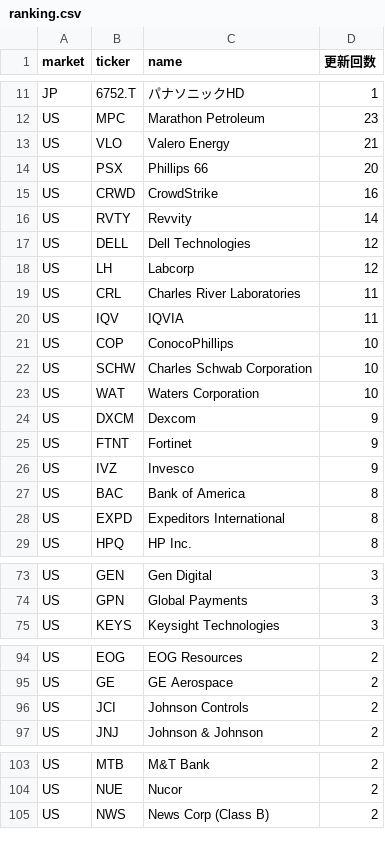
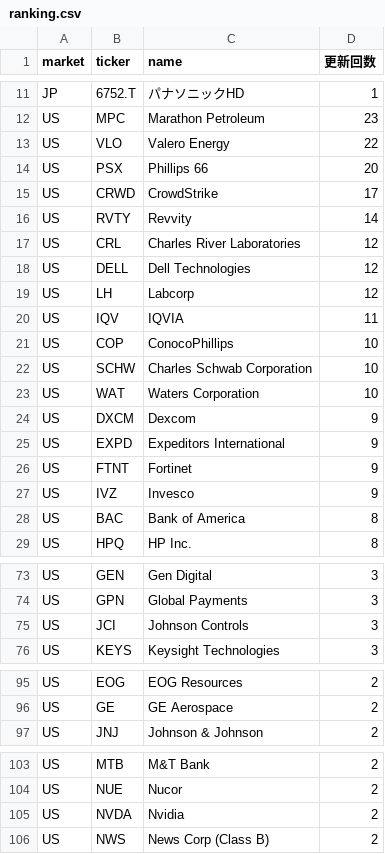
Before and after one commit to su402011-hash/high52-scanner, a CSV file: outputs/ranking.csv, drawn as a sheet; only a part is shown, gaps mark what is left out; the diff covers the shown part only.

```diff
--- a/outputs/ranking.csv
+++ b/outputs/ranking.csv
@@ -12,9 +12,9 @@ JP,6752.T,パナソニックHD,1
 US,MPC,Marathon Petroleum,23
-US,VLO,Valero Energy,21
+US,VLO,Valero Energy,22
 US,PSX,Phillips 66,20
-US,CRWD,CrowdStrike,16
+US,CRWD,CrowdStrike,17
 US,RVTY,Revvity,14
+US,CRL,Charles River Laboratories,12
 US,DELL,Dell Technologies,12
 US,LH,Labcorp,12
-US,CRL,Charles River Laboratories,11
 US,IQV,IQVIA,11
@@ -24,2 +24,3 @@ US,WAT,Waters Corporation,10
 US,DXCM,Dexcom,9
+US,EXPD,Expeditors International,9
 US,FTNT,Fortinet,9
@@ -27,3 +28,2 @@ US,IVZ,Invesco,9
 US,BAC,Bank of America,8
-US,EXPD,Expeditors International,8
 US,HPQ,HP Inc.,8
@@ -74,2 +74,3 @@ US,GEN,Gen Digital,3
 US,GPN,Global Payments,3
+US,JCI,Johnson Controls,3
 US,KEYS,Keysight Technologies,3
@@ -95,3 +96,2 @@ US,EOG,EOG Resources,2
 US,GE,GE Aerospace,2
-US,JCI,Johnson Controls,2
 US,JNJ,Johnson & Johnson,2
@@ -104,2 +104,3 @@ US,MTB,M&T Bank,2
 US,NUE,Nucor,2
+US,NVDA,Nvidia,2
 US,NWS,News Corp (Class B),2
```
Also changed, not shown: 1 removed row and 1 edited cell elsewhere in this file, outputs/history.csv, 4 other files.
